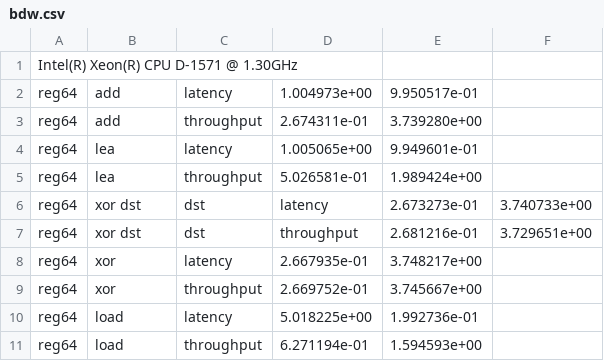
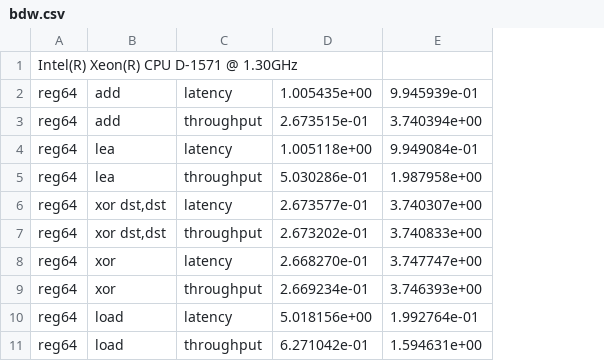
Before and after one commit to tanakamura/instruction-bench, a CSV file: bdw.csv, drawn as a sheet; only a part is shown; removed rows and columns are numbered as before the commit, all else as after; the diff names each change by its address in the sheet, - before the commit and + after, or states it on an @@ line.

```diff
--- a/bdw.csv
+++ b/bdw.csv
-column D, rows 2-11: 1.004973e+00 | 2.674311e-01 | 1.005065e+00 | 5.026581e-01 | latency | throughput | 2.667935e-01 | 2.669752e-01 | 5.018225e+00 | 6.271194e-01
-column E, rows 2-11: 9.950517e-01 | 3.739280e+00 | 9.949601e-01 | 1.989424e+00 | 2.673273e-01 | 2.681216e-01 | 3.748217e+00 | 3.745667e+00 | 1.992736e-01 | 1.594593e+00
-column F, rows 6-7: 3.740733e+00 | 3.729651e+00
+column D, rows 2-11: 1.005435e+00 | 2.673515e-01 | 1.005118e+00 | 5.030286e-01 | 2.673577e-01 | 2.673202e-01 | 2.668270e-01 | 2.669234e-01 | 5.018156e+00 | 6.271042e-01
+column E, rows 2-11: 9.945939e-01 | 3.740394e+00 | 9.949084e-01 | 1.987958e+00 | 3.740307e+00 | 3.740833e+00 | 3.747747e+00 | 3.746393e+00 | 1.992764e-01 | 1.594631e+00
-B6:B7: xor dst
+B6:B7: xor dst,dst
-C6: dst
+C6: latency
-C7: dst
+C7: throughput
```
Also changed, not shown: 1 other file.
